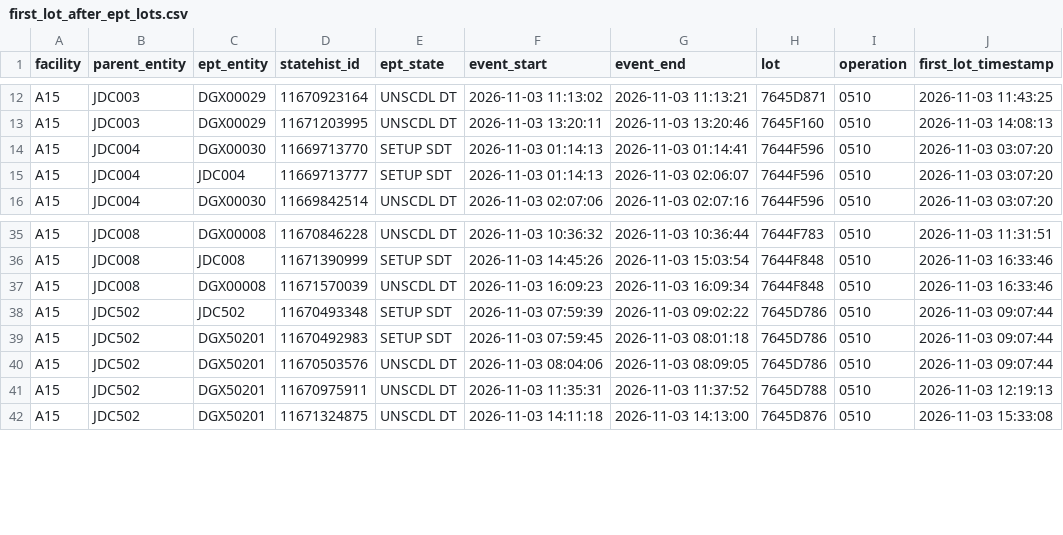
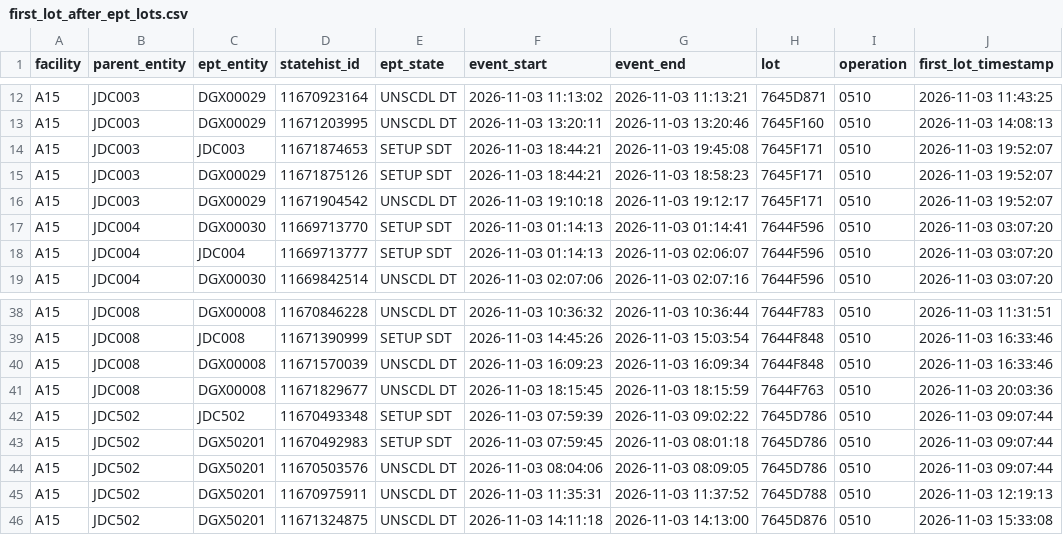
Before and after one commit to VectorLim/SQLPathFinder_PY_Migration, a CSV file: first_lot_after_ept_lots/output/first_lot_after_ept_lots.csv, drawn as a sheet; only a part is shown, gaps mark what is left out; the diff names each change by its address in the sheet, - before the commit and + after, or states it on an @@ line.

```diff
--- a/first_lot_after_ept_lots/output/first_lot_after_ept_lots.csv
+++ b/first_lot_after_ept_lots/output/first_lot_after_ept_lots.csv
+row 14: A15 | JDC003 | JDC003 | 11671874653 | SETUP SDT | 2026-11-03 18:44:21 | 2026-11-03 19:45:08 | 7645F171 | 0510 | 2026-11-03 19:52:07
+row 15: A15 | JDC003 | DGX00029 | 11671875126 | SETUP SDT | 2026-11-03 18:44:21 | 2026-11-03 18:58:23 | 7645F171 | 0510 | 2026-11-03 19:52:07
+row 16: A15 | JDC003 | DGX00029 | 11671904542 | UNSCDL DT | 2026-11-03 19:10:18 | 2026-11-03 19:12:17 | 7645F171 | 0510 | 2026-11-03 19:52:07
+row 41: A15 | JDC008 | DGX00008 | 11671829677 | UNSCDL DT | 2026-11-03 18:15:45 | 2026-11-03 18:15:59 | 7644F763 | 0510 | 2026-11-03 20:03:36
```
Also changed, not shown: first_lot_after_ept_lots/output/ept_interventions.csv, first_lot_after_ept_lots/output/lot_history.csv, 8 other files.
